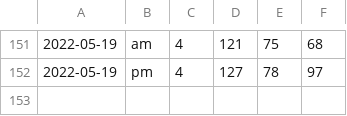
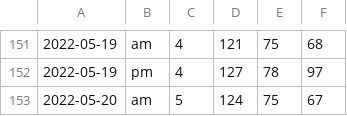
Before and after one commit to ilog2000/ilog2000.github.io, a CSV file: Blood pressure.csv, drawn as a sheet; only a part is shown, gaps mark what is left out.

Commit message:
update csv

```diff
--- a/Blood pressure.csv
+++ b/Blood pressure.csv
@@ -152 +152,2 @@
 2022-05-19,pm,4,127,78,97
+2022-05-20,am,5,124,75,67
```
